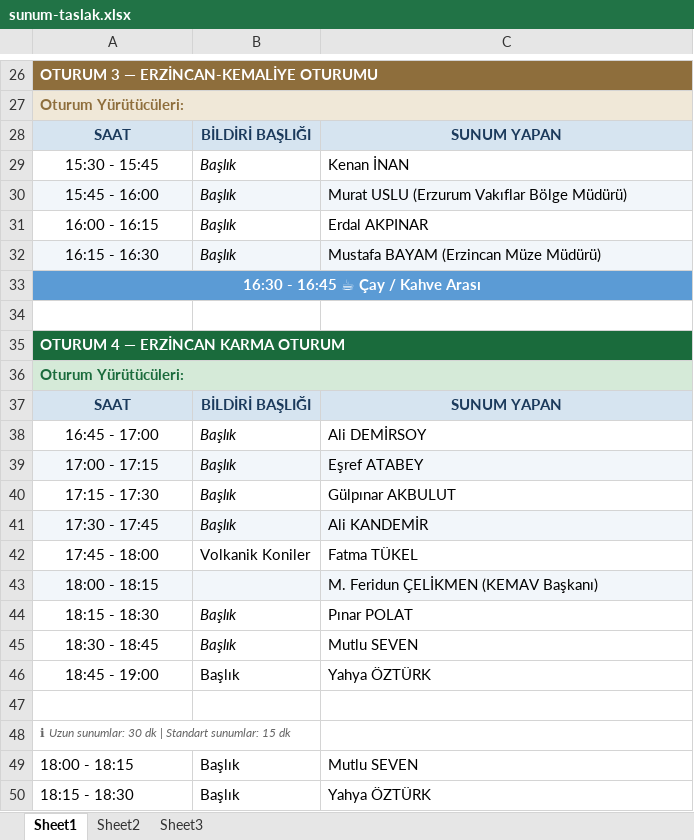
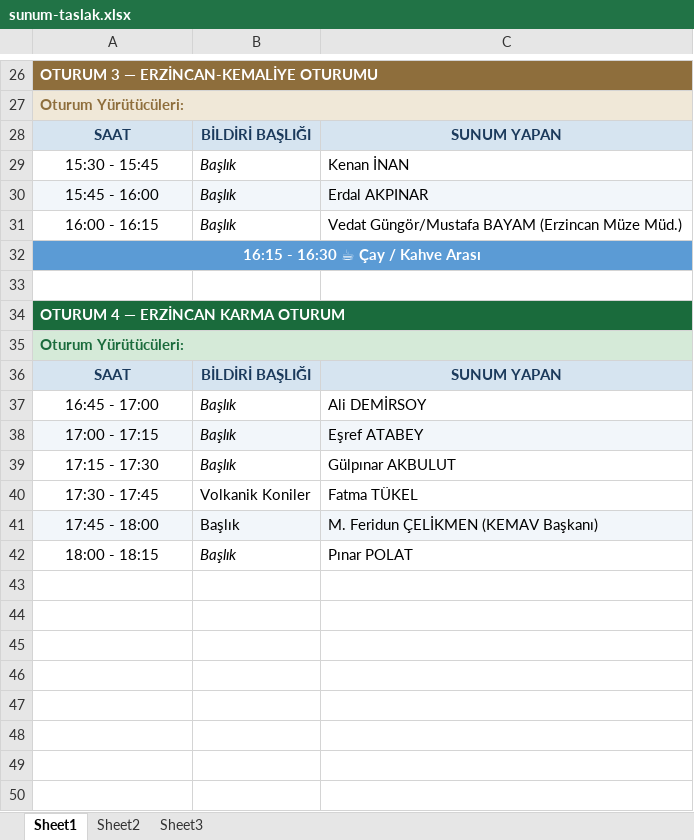
Before and after one commit to mhmakftas/erzincan-workshop, an Excel workbook: fotolar/sunum-taslak.xlsx, sheet Sheet1, drawn as a sheet; only a part is shown, gaps mark what is left out; values as stored, in another font and other column widths than the file's, no borders; removed rows and columns are numbered as before the commit, all else as after; the diff names each change by its address in the sheet, - before the commit and + after, or states it on an @@ line.

```diff
--- a/fotolar/sunum-taslak.xlsx (sheet Sheet1)
+++ b/fotolar/sunum-taslak.xlsx (sheet Sheet1)
-C30: Murat USLU (Erzurum Vakıflar Bölge Müdürü)
+C30: Erdal AKPINAR
-C31: Erdal AKPINAR
+C31: Vedat Güngör/Mustafa BAYAM (Erzincan Müze Müd.)
-row 32: 16:15 - 16:30 | Başlık | Mustafa BAYAM (Erzincan Müze Müdürü)
-A32: 16:30 - 16:45 ☕ Çay / Kahve Arası
+A32: 16:15 - 16:30 ☕ Çay / Kahve Arası
-B32:C32 fill: none
+B32:C32 fill: #5B9BD5
-row 41: 17:30 - 17:45 | Başlık | Ali KANDEMİR
-A40: 17:45 - 18:00
+A40: 17:30 - 17:45
-row 43: 18:00 - 18:15 |  | M. Feridun ÇELİKMEN (KEMAV Başkanı)
-row 44: 18:15 - 18:30 | Başlık | Pınar POLAT
-row 45: 18:30 - 18:45 | Başlık | Mutlu SEVEN
-A41: 18:45 - 19:00
+A41: 17:45 - 18:00
-A41:C41 fill: none
+A41:C41 fill: #F2F6FA
-C41: Yahya ÖZTÜRK
+C41: M. Feridun ÇELİKMEN (KEMAV Başkanı)
-row 47: (empty)
-row 48: ℹ Uzun sunumlar: 30 dk | Standart sunumlar: 15 dk
-A42 alignment: left
+A42 alignment: center
-B42 italic: off
+B42 italic: on
-C42: Mutlu SEVEN
+C42: Pınar POLAT
-row 50: 18:15 - 18:30 | Başlık | Yahya ÖZTÜRK
```
Also changed, not shown: fotolar/program-taslak.xlsx.
